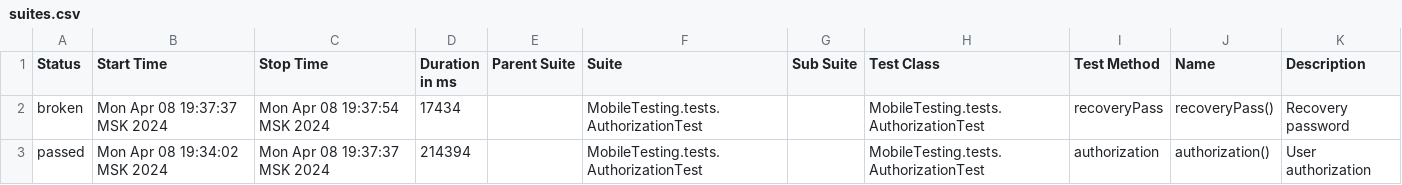
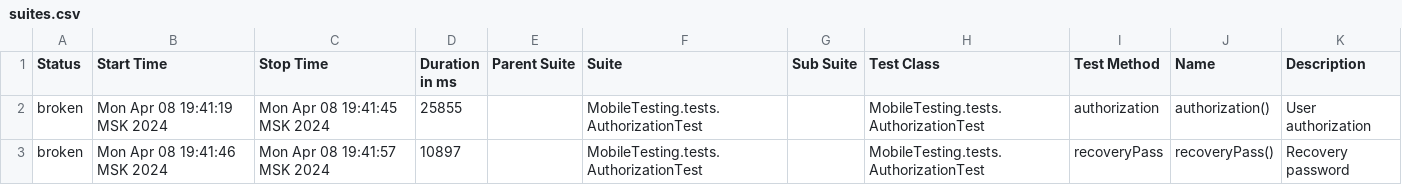
Before and after one commit to devops-ot/allure, a CSV file: data/suites.csv, drawn as a sheet.

```diff
--- a/data/suites.csv
+++ b/data/suites.csv
@@ -1,3 +1,3 @@
 "Status","Start Time","Stop Time","Duration in ms","Parent Suite","Suite","Sub Suite","Test Class","Test Method","Name","Description"
-"broken","Mon Apr 08 19:37:37 MSK 2024","Mon Apr 08 19:37:54 MSK 2024","17434","","MobileTesting.tests.AuthorizationTest","","MobileTesting.tests.AuthorizationTest","recoveryPass","recoveryPass()","Recovery password"
-"passed","Mon Apr 08 19:34:02 MSK 2024","Mon Apr 08 19:37:37 MSK 2024","214394","","MobileTesting.tests.AuthorizationTest","","MobileTesting.tests.AuthorizationTest","authorization","authorization()","User authorization"
+"broken","Mon Apr 08 19:41:19 MSK 2024","Mon Apr 08 19:41:45 MSK 2024","25855","","MobileTesting.tests.AuthorizationTest","","MobileTesting.tests.AuthorizationTest","authorization","authorization()","User authorization"
+"broken","Mon Apr 08 19:41:46 MSK 2024","Mon Apr 08 19:41:57 MSK 2024","10897","","MobileTesting.tests.AuthorizationTest","","MobileTesting.tests.AuthorizationTest","recoveryPass","recoveryPass()","Recovery password"
```
Also changed, not shown: 24 other files.
